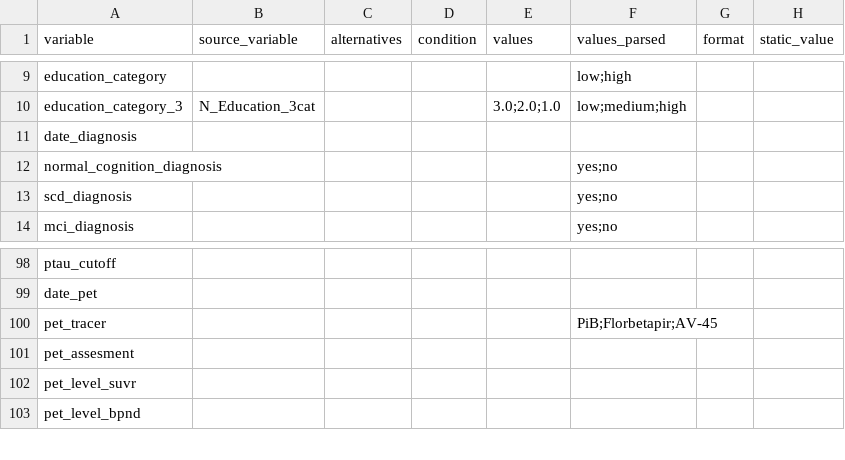
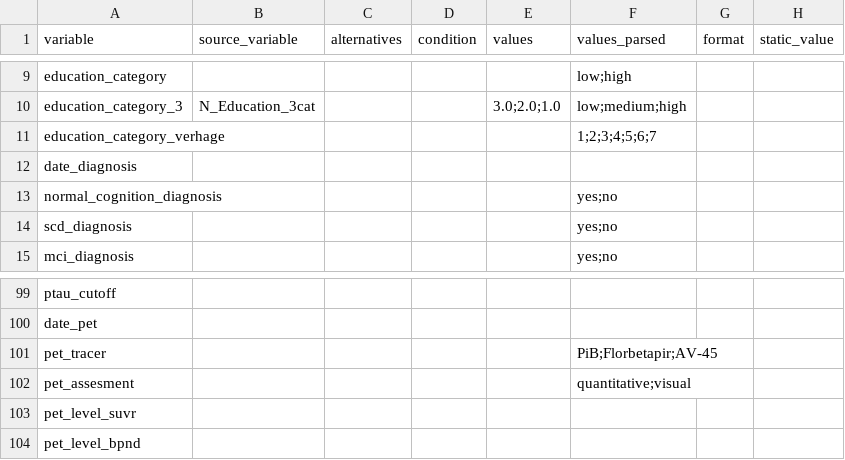
Before and after one commit to MaastrichtU-CDS/ncdc-memorabel, a CSV file: data_harmonization/ncdc_mappings/maastricht_study/source_mapping.csv, drawn as a sheet; only a part is shown, gaps mark what is left out.

Commit message:
Update mappings

```diff
--- a/data_harmonization/ncdc_mappings/maastricht_study/source_mapping.csv
+++ b/data_harmonization/ncdc_mappings/maastricht_study/source_mapping.csv
@@ -10,2 +10,3 @@ education_category,,,,,low;high,,
 education_category_3,N_Education_3cat,,,3.0;2.0;1.0,low;medium;high,,
+education_category_verhage,,,,,1;2;3;4;5;6;7,,
 date_diagnosis,,,,,,,
@@ -100,3 +101,3 @@ date_pet,,,,,,,
 pet_tracer,,,,,PiB;Florbetapir;AV-45,,
-pet_assesment,,,,,,,
+pet_assesment,,,,,quantitative;visual,,
 pet_level_suvr,,,,,,,
```
Also changed, not shown: data_harmonization/ncdc_mappings/destination_mapping.csv, data_harmonization/ncdc_mappings/emif_twins/source_mapping.csv.
